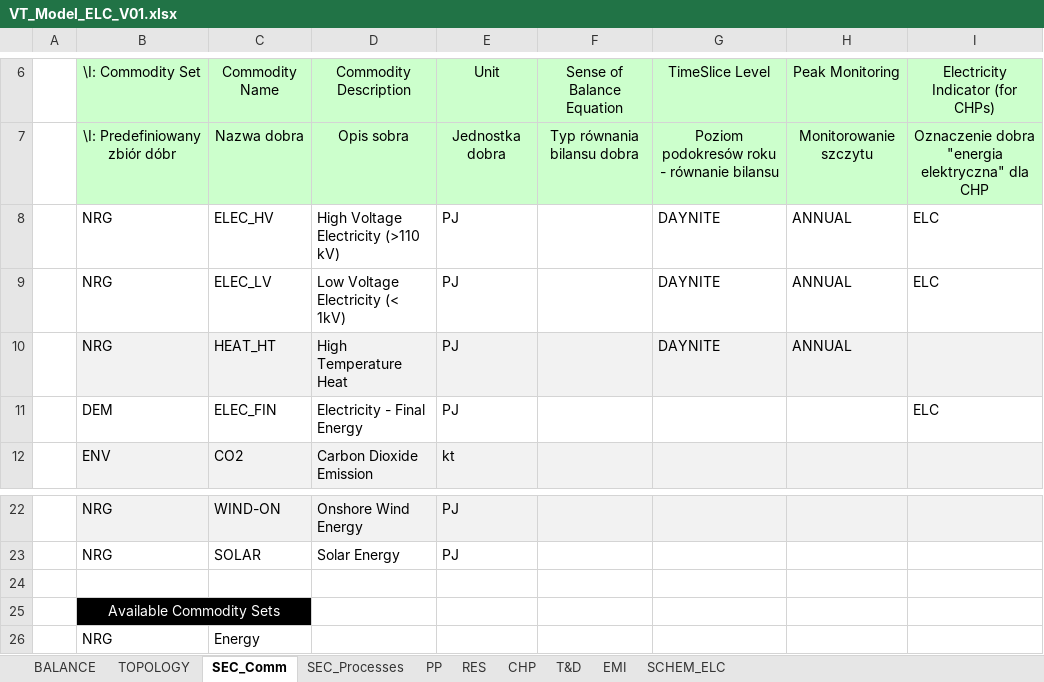
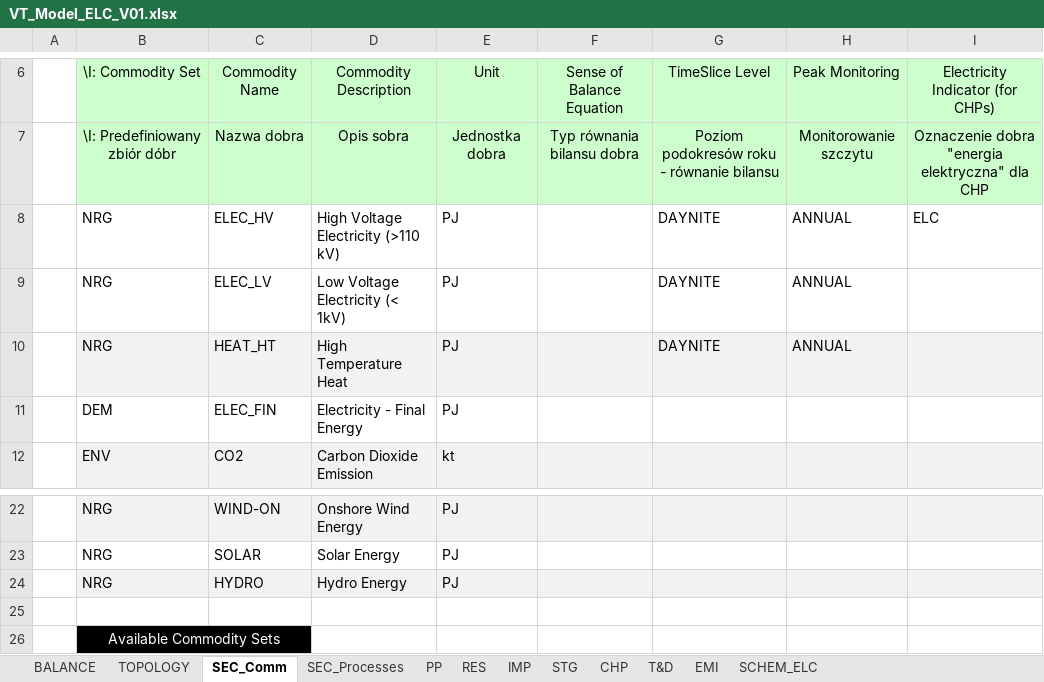
Before and after one commit to Filaz404/ierp, an Excel workbook: VT_Model_ELC_V01.xlsx, sheet SEC_Comm, drawn as a sheet; only a part is shown, gaps mark what is left out; the shorter side is filled out with more unchanged rows; values as stored, in another font and other column widths than the file's, no borders; the diff names each change by its address in the sheet, - before the commit and + after, or states it on an @@ line.

```diff
--- a/VT_Model_ELC_V01.xlsx (sheet SEC_Comm)
+++ b/VT_Model_ELC_V01.xlsx (sheet SEC_Comm)
+sheet tab: IMP
+sheet tab: STG
-I9: ELC
+I9: (empty)
-I11: ELC
+I11: (empty)
+row 24:  | NRG | HYDRO | Hydro Energy | PJ
```
Also changed, not shown: sheet SEC_Processes, sheet RES, sheet PP, sheet CHP, SuppXLS/Scen_FUEL_PRICE_PROJ.xlsx, VT_Model_DMD_V01.xlsx, 6 other files.
